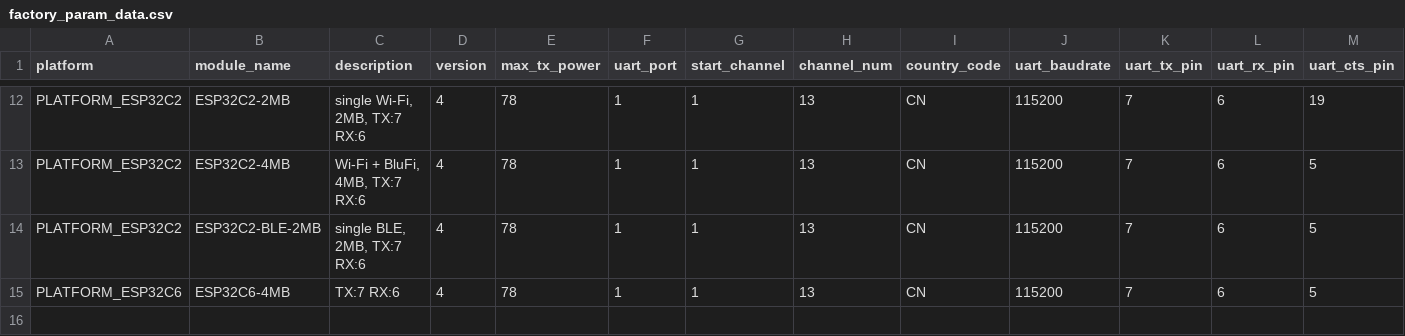
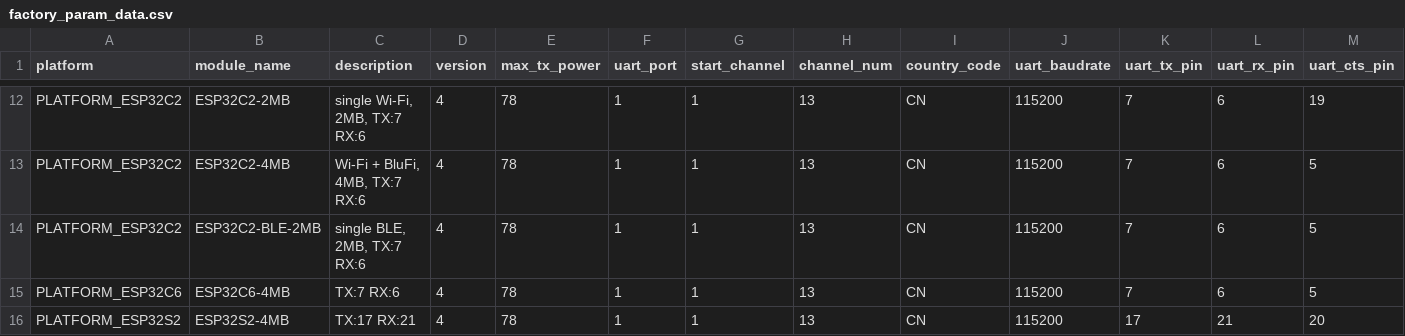
Before and after one commit to espressif/esp-at, a CSV file: components/customized_partitions/raw_data/factory_param/factory_param_data.csv, drawn as a sheet; only a part is shown, gaps mark what is left out; rows hold the shown columns only; the diff names each change by its address in the sheet, - before the commit and + after, or states it on an @@ line.

```diff
--- a/components/customized_partitions/raw_data/factory_param/factory_param_data.csv
+++ b/components/customized_partitions/raw_data/factory_param/factory_param_data.csv
+row 16: PLATFORM_ESP32S2 | ESP32S2-4MB | TX:17 RX:21 | 4 | 78 | 1 | 1 | 13 | CN | 115200 | 17 | 21 | 20
```
Also changed, not shown: 21 other files.
